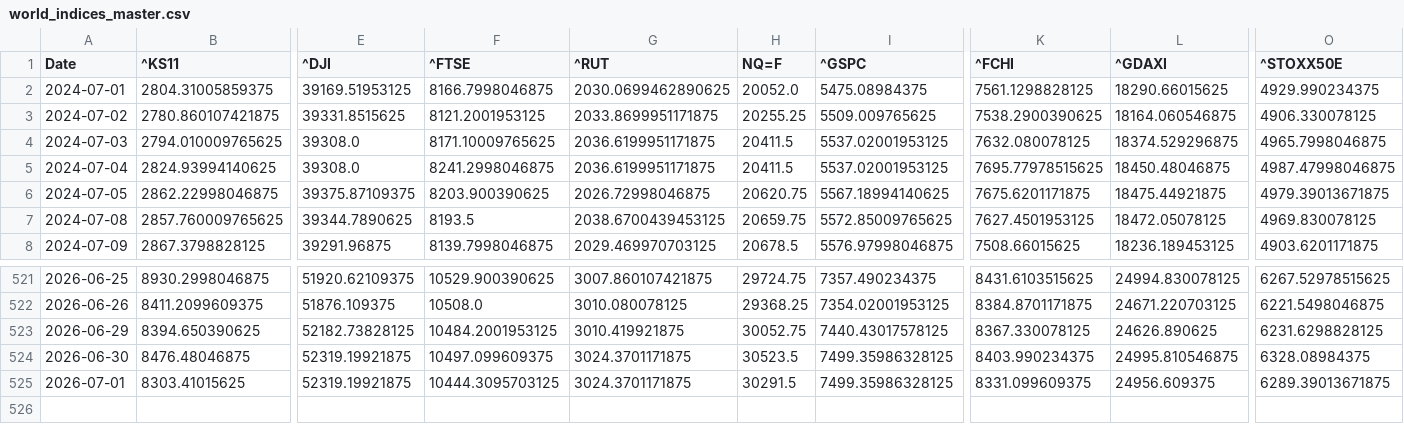
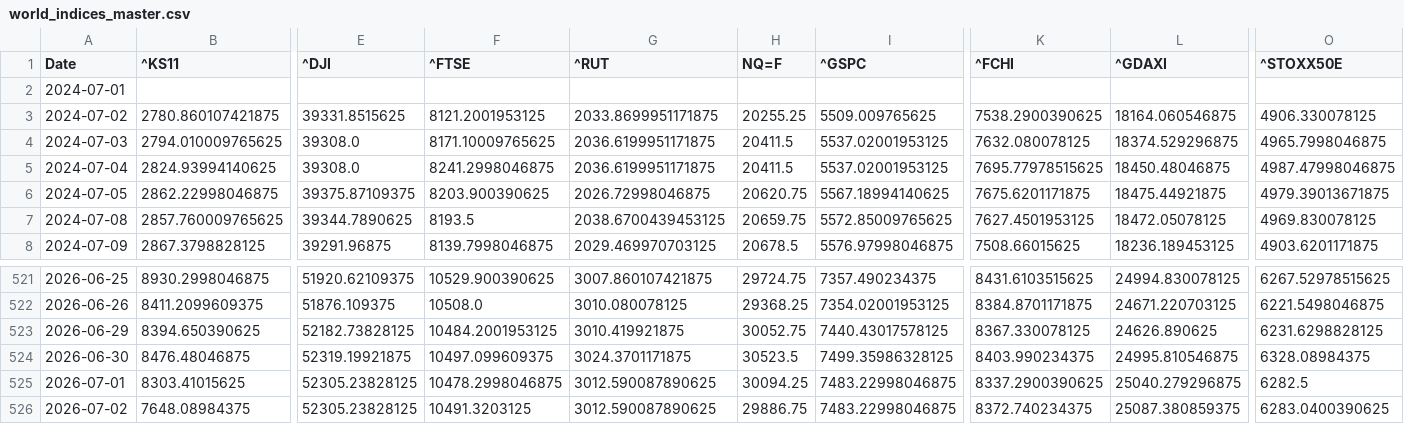
Before and after one commit to rhtjn3-sketch/Stock-Analysis, a CSV file: world_indices_master.csv, drawn as a sheet; only a part is shown, gaps mark what is left out; rows hold the shown columns only; the diff covers the shown part only; the diff names each change by its address in the sheet, - before the commit and + after, or states it on an @@ line.

Commit message:
Automated Market Data Update

```diff
--- a/world_indices_master.csv
+++ b/world_indices_master.csv
-B2 (^KS11): 2804.31005859375
+B2 (^KS11): (empty)
-E2 (^DJI): 39169.51953125
+E2 (^DJI): (empty)
-F2 (^FTSE): 8166.7998046875
+F2 (^FTSE): (empty)
-G2 (^RUT): 2030.0699462890625
+G2 (^RUT): (empty)
-H2 (NQ=F): 20052.0
+H2 (NQ=F): (empty)
-I2 (^GSPC): 5475.08984375
+I2 (^GSPC): (empty)
-K2 (^FCHI): 7561.1298828125
+K2 (^FCHI): (empty)
-L2 (^GDAXI): 18290.66015625
+L2 (^GDAXI): (empty)
-O2 (^STOXX50E): 4929.990234375
+O2 (^STOXX50E): (empty)
-E525 (^DJI): 52319.19921875
+E525 (^DJI): 52305.23828125
-F525 (^FTSE): 10444.3095703125
+F525 (^FTSE): 10478.2998046875
-G525 (^RUT): 3024.3701171875
+G525 (^RUT): 3012.590087890625
-H525 (NQ=F): 30291.5
+H525 (NQ=F): 30094.25
-I525 (^GSPC): 7499.35986328125
+I525 (^GSPC): 7483.22998046875
-K525 (^FCHI): 8331.099609375
+K525 (^FCHI): 8337.2900390625
-L525 (^GDAXI): 24956.609375
+L525 (^GDAXI): 25040.279296875
-O525 (^STOXX50E): 6289.39013671875
+O525 (^STOXX50E): 6282.5
+row 526: 2026-07-02 | 7648.08984375 | 52305.23828125 | 10491.3203125 | 3012.590087890625 | 29886.75 | 7483.22998046875 | 8372.740234375 | 25087.380859375 | 6283.0400390625
```
Also changed, not shown: 8 edited cells elsewhere in this file, macro_master.csv, nifty_indices_master.csv, 4 other files.
